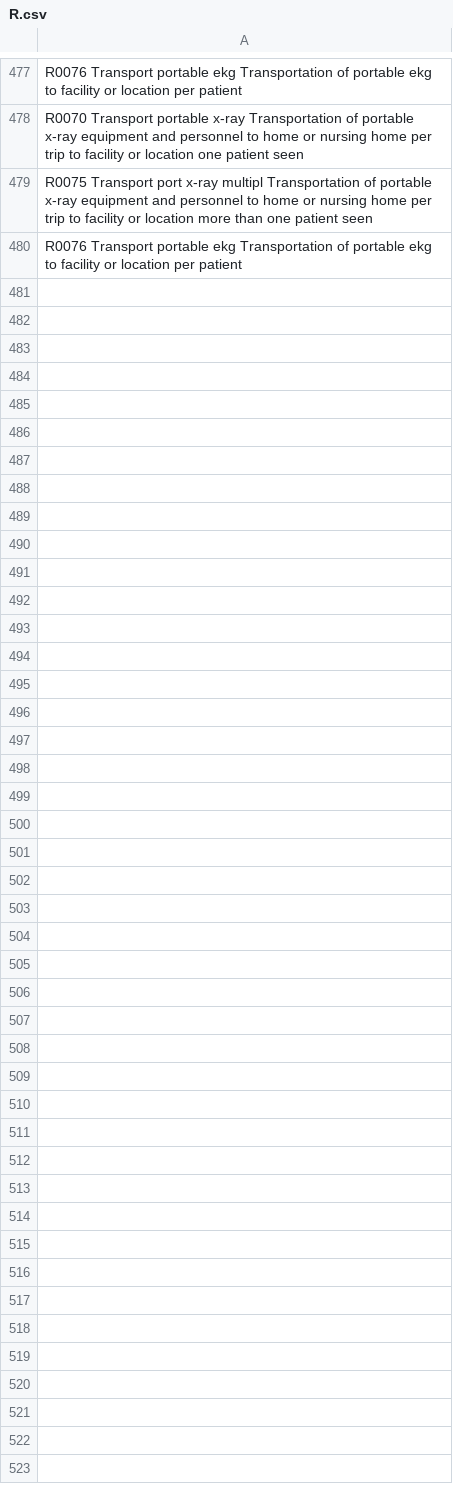
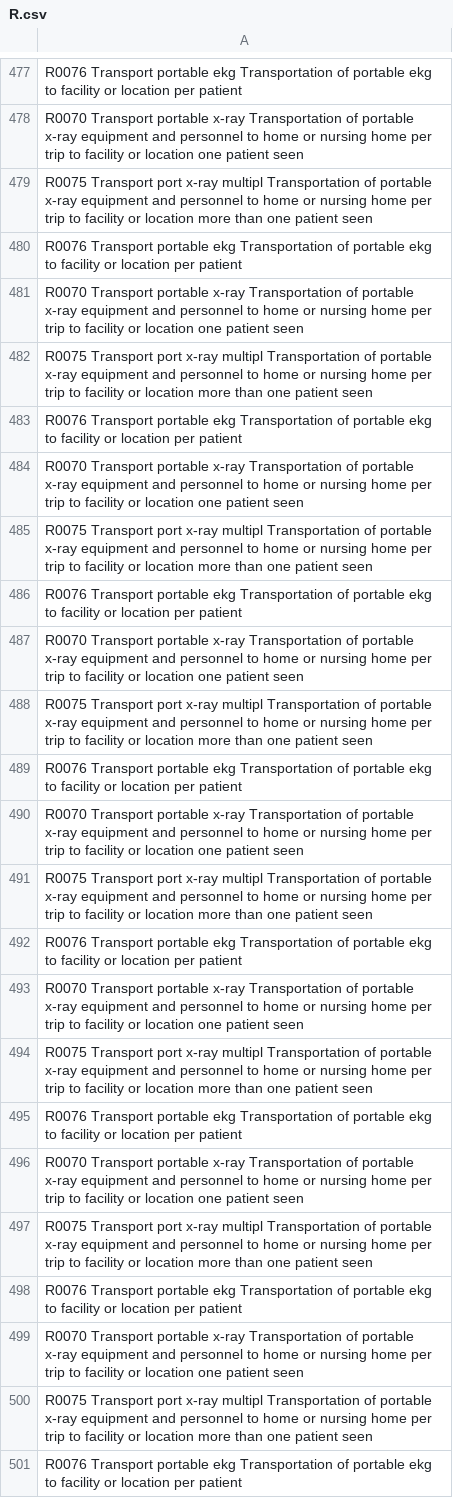
Before and after one commit to tlawx/CourseProject, a CSV file: files_for_config/R.csv, drawn as a sheet; only a part is shown, gaps mark what is left out; the diff names each change by its address in the sheet, - before the commit and + after, or states it on an @@ line.

```diff
--- a/files_for_config/R.csv
+++ b/files_for_config/R.csv
+row 481: R0070 Transport portable x-ray Transportation of portable x-ray equipment and personnel to home or nursing home per trip to facility or location one patient seen
+row 482: R0075 Transport port x-ray multipl Transportation of portable x-ray equipment and personnel to home or nursing home per trip to facility or location more than one patient seen
+row 483: R0076 Transport portable ekg Transportation of portable ekg to facility or location per patient
+row 484: R0070 Transport portable x-ray Transportation of portable x-ray equipment and personnel to home or nursing home per trip to facility or location one patient seen
+row 485: R0075 Transport port x-ray multipl Transportation of portable x-ray equipment and personnel to home or nursing home per trip to facility or location more than one patient seen
+row 486: R0076 Transport portable ekg Transportation of portable ekg to facility or location per patient
+row 487: R0070 Transport portable x-ray Transportation of portable x-ray equipment and personnel to home or nursing home per trip to facility or location one patient seen
+row 488: R0075 Transport port x-ray multipl Transportation of portable x-ray equipment and personnel to home or nursing home per trip to facility or location more than one patient seen
+row 489: R0076 Transport portable ekg Transportation of portable ekg to facility or location per patient
+row 490: R0070 Transport portable x-ray Transportation of portable x-ray equipment and personnel to home or nursing home per trip to facility or location one patient seen
+row 491: R0075 Transport port x-ray multipl Transportation of portable x-ray equipment and personnel to home or nursing home per trip to facility or location more than one patient seen
+row 492: R0076 Transport portable ekg Transportation of portable ekg to facility or location per patient
+row 493: R0070 Transport portable x-ray Transportation of portable x-ray equipment and personnel to home or nursing home per trip to facility or location one patient seen
+row 494: R0075 Transport port x-ray multipl Transportation of portable x-ray equipment and personnel to home or nursing home per trip to facility or location more than one patient seen
+row 495: R0076 Transport portable ekg Transportation of portable ekg to facility or location per patient
+row 496: R0070 Transport portable x-ray Transportation of portable x-ray equipment and personnel to home or nursing home per trip to facility or location one patient seen
+row 497: R0075 Transport port x-ray multipl Transportation of portable x-ray equipment and personnel to home or nursing home per trip to facility or location more than one patient seen
+row 498: R0076 Transport portable ekg Transportation of portable ekg to facility or location per patient
+row 499: R0070 Transport portable x-ray Transportation of portable x-ray equipment and personnel to home or nursing home per trip to facility or location one patient seen
+row 500: R0075 Transport port x-ray multipl Transportation of portable x-ray equipment and personnel to home or nursing home per trip to facility or location more than one patient seen
+row 501: R0076 Transport portable ekg Transportation of portable ekg to facility or location per patient
```
Also changed, not shown: 10 other files.
